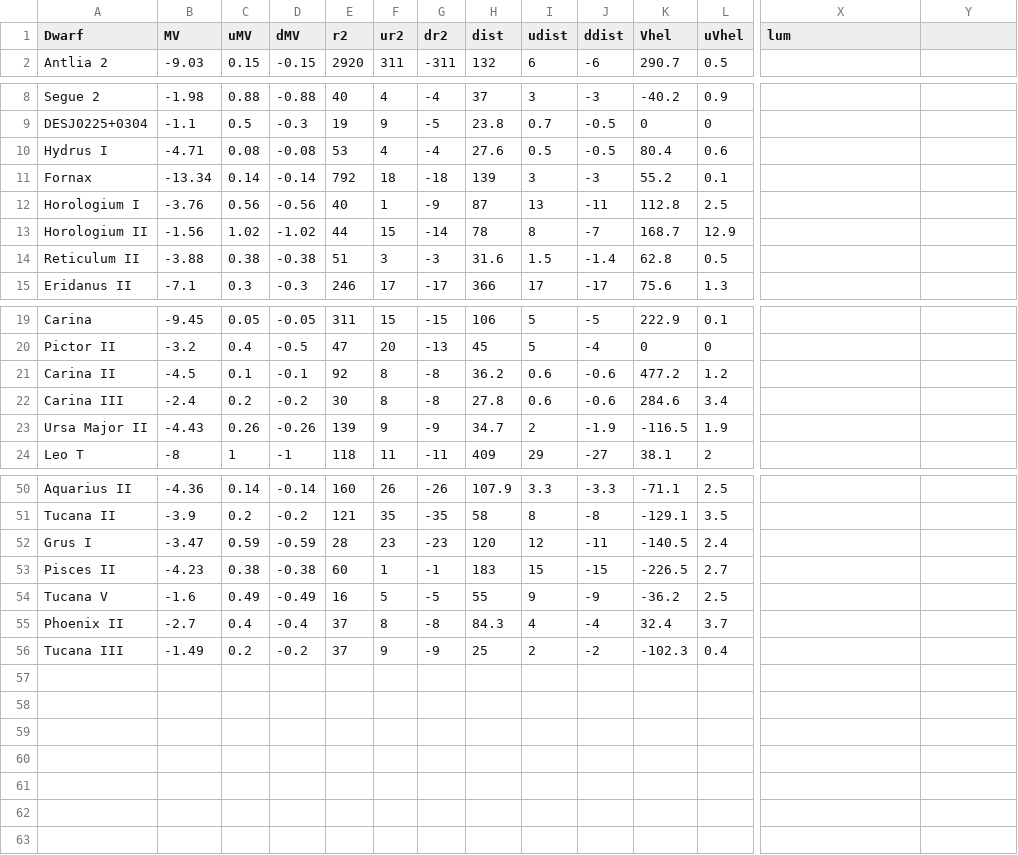
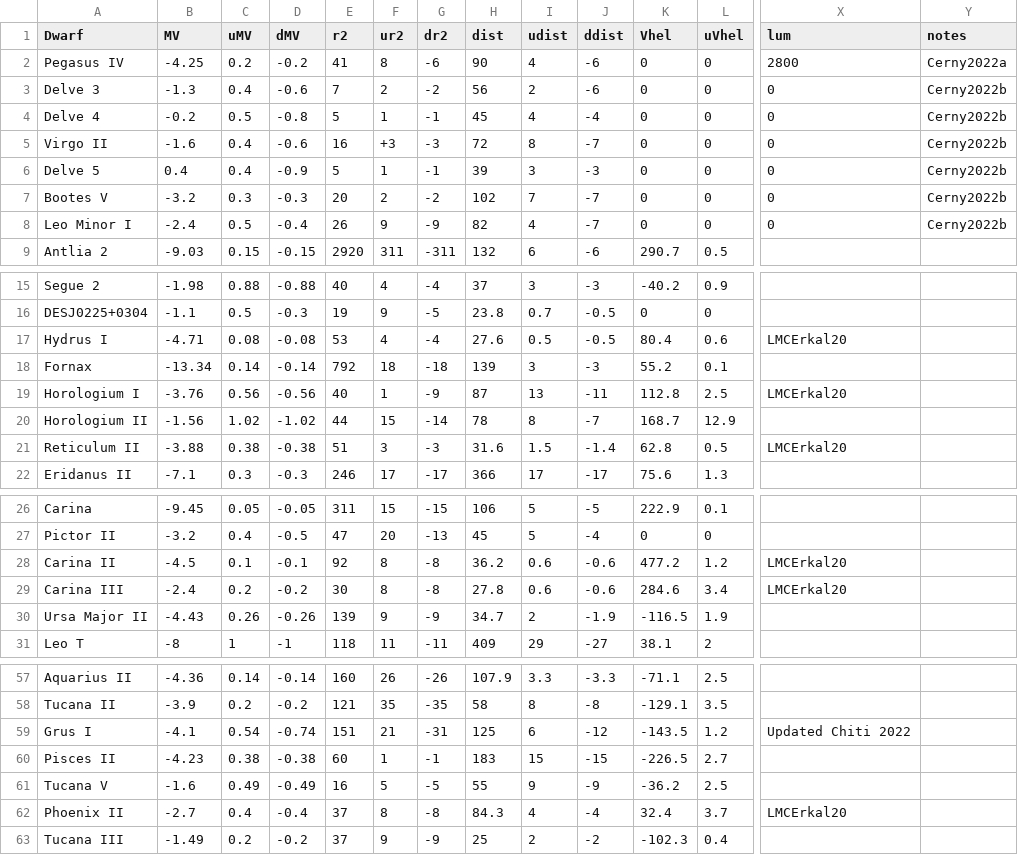
Before and after one commit to michael-petersen/michael-petersen.github.io, a CSV file: roe/lurg/simonreview/simondwarfs.csv, drawn as a sheet; only a part is shown, gaps mark what is left out; addresses are those after the commit; rows hold the shown columns only; the diff covers the shown part only; the diff names each change by its address in the sheet, - before the commit and + after, or states it on an @@ line.

Commit message:
Updates some local dwarfs

```diff
--- a/roe/lurg/simonreview/simondwarfs.csv
+++ b/roe/lurg/simonreview/simondwarfs.csv
-Y1: (empty)
+Y1: notes
+row 2: Pegasus IV | -4.25 | 0.2 | -0.2 | 41 | 8 | -6 | 90 | 4 | -6 | 0 | 0 | 2800 | Cerny2022a
+row 3: Delve 3 | -1.3 | 0.4 | -0.6 | 7 | 2 | -2 | 56 | 2 | -6 | 0 | 0 | 0 | Cerny2022b
+row 4: Delve 4 | -0.2 | 0.5 | -0.8 | 5 | 1 | -1 | 45 | 4 | -4 | 0 | 0 | 0 | Cerny2022b
+row 5: Virgo II | -1.6 | 0.4 | -0.6 | 16 | +3 | -3 | 72 | 8 | -7 | 0 | 0 | 0 | Cerny2022b
+row 6: Delve 5 | 0.4 | 0.4 | -0.9 | 5 | 1 | -1 | 39 | 3 | -3 | 0 | 0 | 0 | Cerny2022b
+row 7: Bootes V | -3.2 | 0.3 | -0.3 | 20 | 2 | -2 | 102 | 7 | -7 | 0 | 0 | 0 | Cerny2022b
+row 8: Leo Minor I | -2.4 | 0.5 | -0.4 | 26 | 9 | -9 | 82 | 4 | -7 | 0 | 0 | 0 | Cerny2022b
-X17 (lum): (empty)
+X17 (lum): LMCErkal20
-X19 (lum): (empty)
+X19 (lum): LMCErkal20
-X21 (lum): (empty)
+X21 (lum): LMCErkal20
-X28:X29 (lum): (empty)
+X28:X29 (lum): LMCErkal20
-B59 (MV): -3.47
+B59 (MV): -4.1
-C59 (uMV): 0.59
+C59 (uMV): 0.54
-D59 (dMV): -0.59
+D59 (dMV): -0.74
-E59 (r2): 28
+E59 (r2): 151
-F59 (ur2): 23
+F59 (ur2): 21
-G59 (dr2): -23
+G59 (dr2): -31
-H59 (dist): 120
+H59 (dist): 125
-I59 (udist): 12
+I59 (udist): 6
-J59 (ddist): -11
+J59 (ddist): -12
-K59 (Vhel): -140.5
+K59 (Vhel): -143.5
-L59 (uVhel): 2.4
+L59 (uVhel): 1.2
-X59 (lum): (empty)
+X59 (lum): Updated Chiti 2022
-X62 (lum): (empty)
+X62 (lum): LMCErkal20
```
Also changed, not shown: 4 edited cells elsewhere in this file, 4 other files.
